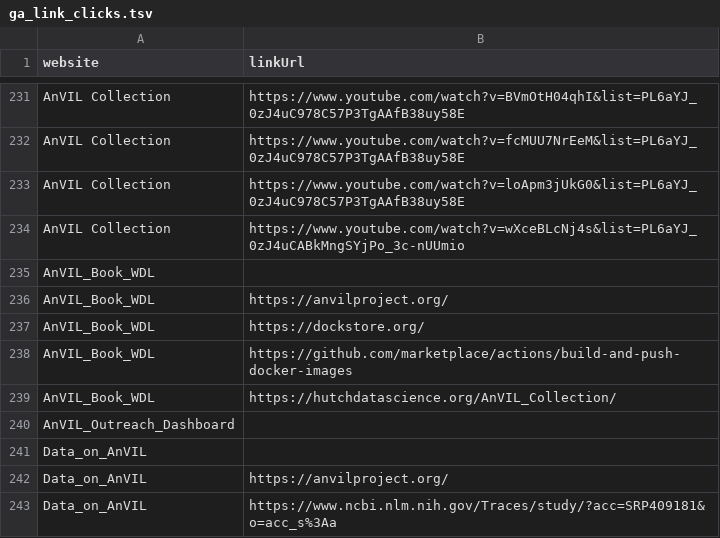
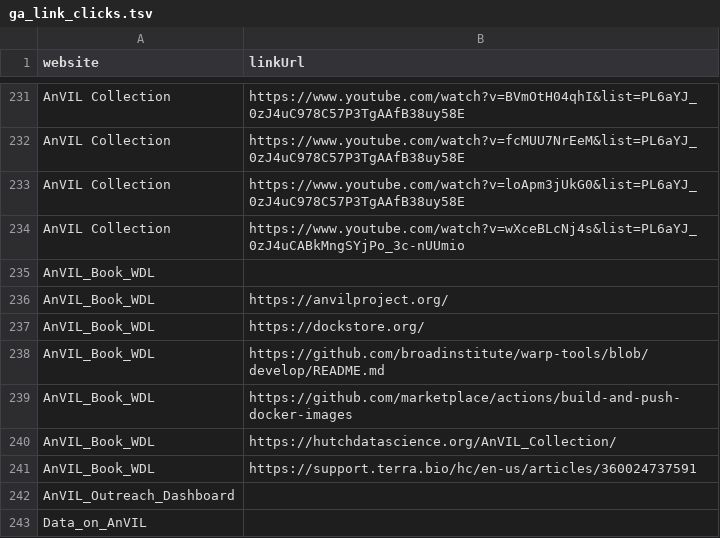
Before and after one commit to fhdsl/AnVIL_Outreach_Metrics, a TSV file: metricminer_data/ga/ga_link_clicks.tsv, drawn as a sheet; only a part is shown, gaps mark what is left out; the shorter side is filled out with more unchanged rows.

```diff
--- a/metricminer_data/ga/ga_link_clicks.tsv
+++ b/metricminer_data/ga/ga_link_clicks.tsv
@@ -237,4 +237,6 @@ AnVIL_Book_WDL	https://anvilproject.org/
 AnVIL_Book_WDL	https://dockstore.org/
+AnVIL_Book_WDL	https://github.com/broadinstitute/warp-tools/blob/develop/README.md
 AnVIL_Book_WDL	https://github.com/marketplace/actions/build-and-push-docker-images
 AnVIL_Book_WDL	https://hutchdatascience.org/AnVIL_Collection/
+AnVIL_Book_WDL	https://support.terra.bio/hc/en-us/articles/360024737591
 AnVIL_Outreach_Dashboard	
```
Also changed, not shown: metricminer_data/ga/ga_metrics.tsv, 1 other file.
